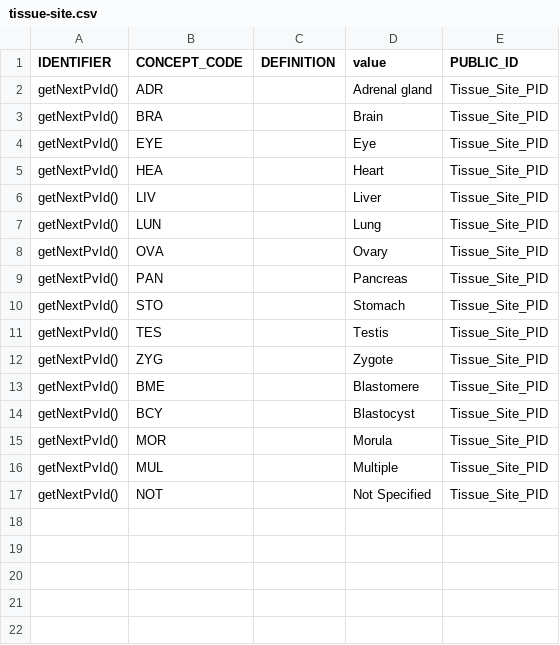
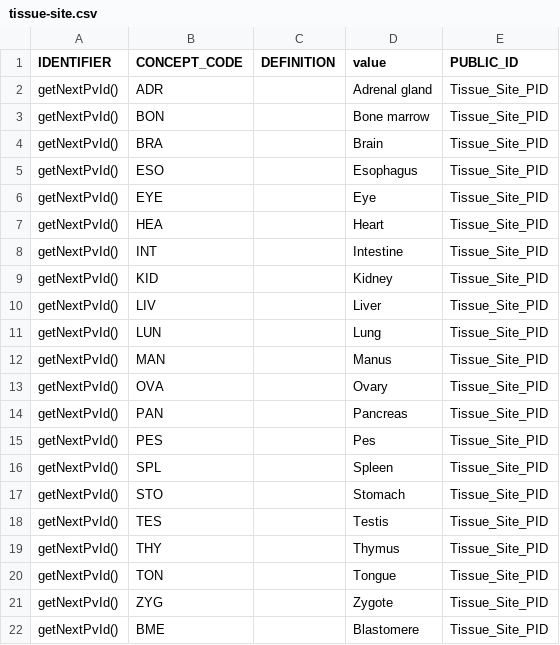
Before and after one commit to laurencenoel/openspecimen, a CSV file: WEB-INF/resources/db/2.0/permissible-values/tissue-site.csv, drawn as a sheet; only a part is shown; the shorter side is filled out with more unchanged rows.

```diff
--- a/WEB-INF/resources/db/2.0/permissible-values/tissue-site.csv
+++ b/WEB-INF/resources/db/2.0/permissible-values/tissue-site.csv
@@ -2,11 +2,20 @@
 "getNextPvId()","ADR","","Adrenal gland","Tissue_Site_PID"
+"getNextPvId()","BON","","Bone marrow","Tissue_Site_PID"
 "getNextPvId()","BRA","","Brain","Tissue_Site_PID"
+"getNextPvId()","ESO","","Esophagus","Tissue_Site_PID"
 "getNextPvId()","EYE","","Eye","Tissue_Site_PID"
 "getNextPvId()","HEA","","Heart","Tissue_Site_PID"
+"getNextPvId()","INT","","Intestine","Tissue_Site_PID"
+"getNextPvId()","KID","","Kidney","Tissue_Site_PID"
 "getNextPvId()","LIV","","Liver","Tissue_Site_PID"
 "getNextPvId()","LUN","","Lung","Tissue_Site_PID"
+"getNextPvId()","MAN","","Manus","Tissue_Site_PID"
 "getNextPvId()","OVA","","Ovary","Tissue_Site_PID"
 "getNextPvId()","PAN","","Pancreas","Tissue_Site_PID"
+"getNextPvId()","PES","","Pes","Tissue_Site_PID"
+"getNextPvId()","SPL","","Spleen","Tissue_Site_PID"
 "getNextPvId()","STO","","Stomach","Tissue_Site_PID"
 "getNextPvId()","TES","","Testis","Tissue_Site_PID"
+"getNextPvId()","THY","","Thymus","Tissue_Site_PID"
+"getNextPvId()","TON","","Tongue","Tissue_Site_PID"
 "getNextPvId()","ZYG","","Zygote","Tissue_Site_PID"
```
Also changed, not shown: 3 other files.
